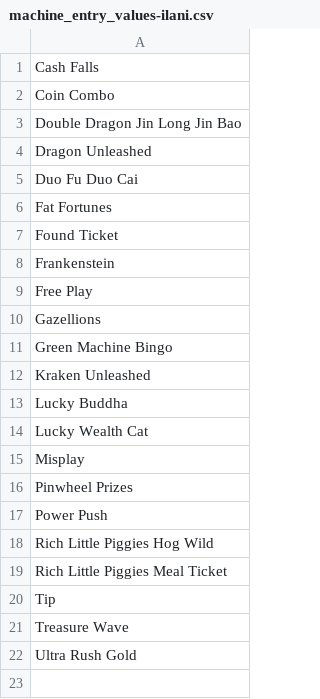
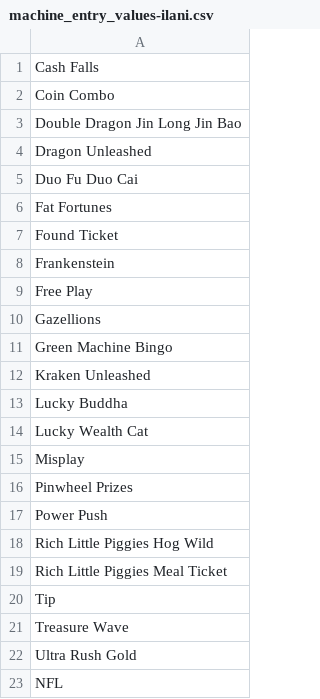
Before and after one commit to jeep/Slots, a CSV file: machine_entry_values-ilani.csv, drawn as a sheet; the diff names each change by its address in the sheet, - before the commit and + after, or states it on an @@ line.

```diff
--- a/machine_entry_values-ilani.csv
+++ b/machine_entry_values-ilani.csv
+row 23: NFL
```
